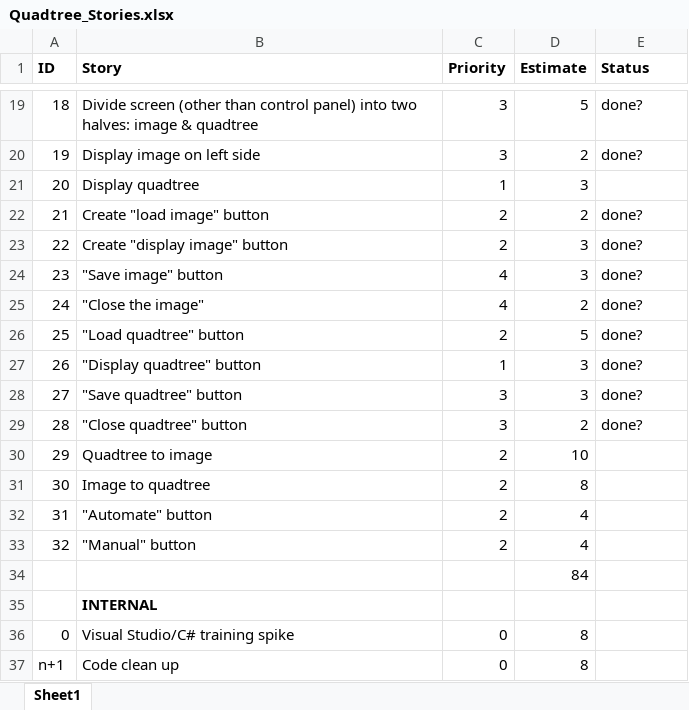
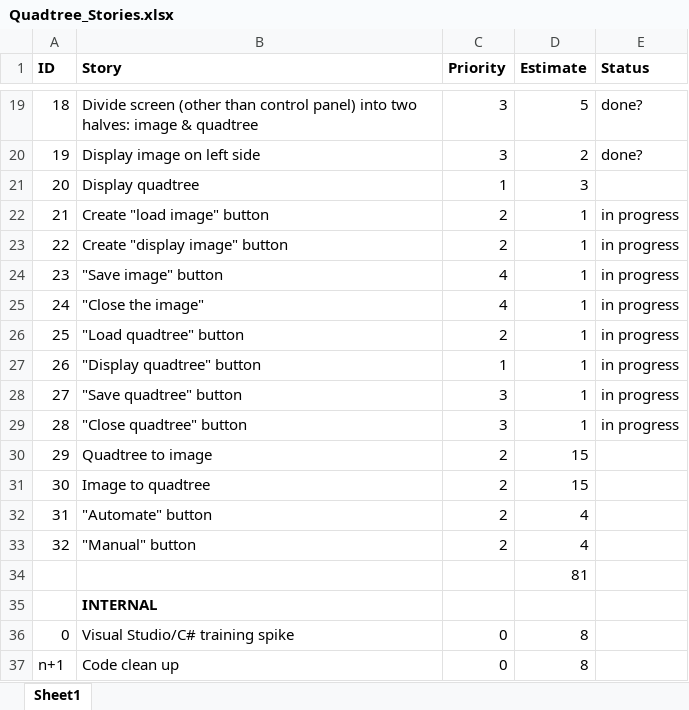
Before and after one commit to gordonmj/SoftwarePracticum, an Excel workbook: Quadtree/Quadtree_Stories.xlsx, sheet Sheet1, drawn as a sheet; only a part is shown, gaps mark what is left out; values as stored, in another font and other column widths than the file's, no borders; the diff names each change by its address in the sheet, - before the commit and + after, or states it on an @@ line.

Commit message:
updating stories sheet

```diff
--- a/Quadtree/Quadtree_Stories.xlsx (sheet Sheet1)
+++ b/Quadtree/Quadtree_Stories.xlsx (sheet Sheet1)
-D22 (Estimate): 2
+D22 (Estimate): 1
-E22:E29 (Status): done?
+E22:E29 (Status): in progress
-D23:D24 (Estimate): 3
+D23:D24 (Estimate): 1
-D25 (Estimate): 2
+D25 (Estimate): 1
-D26 (Estimate): 5
+D26 (Estimate): 1
-D27:D28 (Estimate): 3
+D27:D28 (Estimate): 1
-D29 (Estimate): 2
+D29 (Estimate): 1
-D30 (Estimate): 10
+D30 (Estimate): 15
-D31 (Estimate): 8
+D31 (Estimate): 15
-D34 (Estimate): 84
+D34 (Estimate): 81
```
Also changed, not shown: 3 other files.
